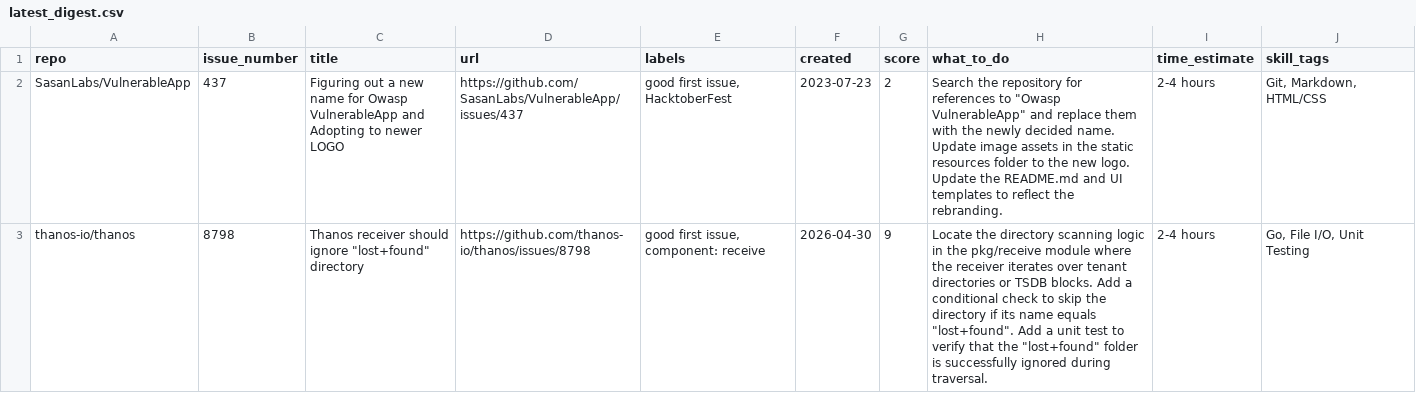
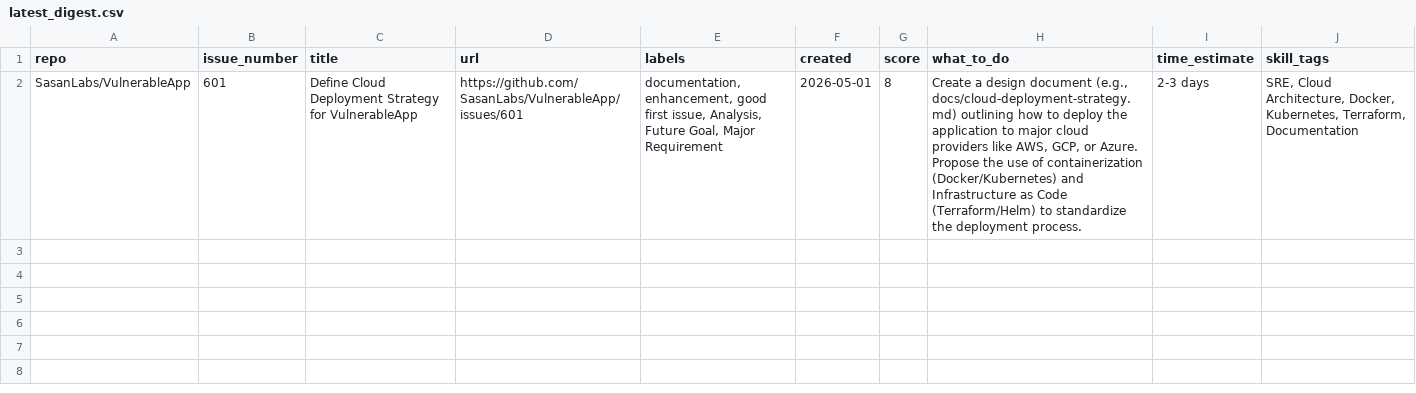
Before and after one commit to NamanKu-tech/oss-issue-watcher, a CSV file: latest_digest.csv, drawn as a sheet; removed rows and columns are numbered as before the commit, all else as after; the diff names each change by its address in the sheet, - before the commit and + after, or states it on an @@ line.

```diff
--- a/latest_digest.csv
+++ b/latest_digest.csv
-row 2: SasanLabs/VulnerableApp | 437 | Figuring out a new name for Owasp VulnerableApp and Adopting to newer LOGO | https://github.com/SasanLabs/VulnerableApp/issues/437 | good first issue, HacktoberFest | 2023-07-23 | 2 | Search the repository for references to "Owasp VulnerableApp" and replace them with the newly decided name. Update image assets in the static resources folder to the new logo. Update the README.md and UI templates to reflect the rebranding. | 2-4 hours | Git, Markdown, HTML/CSS
-row 3: thanos-io/thanos | 8798 | Thanos receiver should ignore "lost+found" directory | https://github.com/thanos-io/thanos/issues/8798 | good first issue, component: receive | 2026-04-30 | 9 | Locate the directory scanning logic in the pkg/receive module where the receiver iterates over tenant directories or TSDB blocks. Add a conditional check to skip the directory if its name equals "lost+found". Add a unit test to verify that the "lost+found" folder is successfully ignored during traversal. | 2-4 hours | Go, File I/O, Unit Testing
+row 2: SasanLabs/VulnerableApp | 601 | Define Cloud Deployment Strategy for VulnerableApp | https://github.com/SasanLabs/VulnerableApp/issues/601 | documentation, enhancement, good first issue, Analysis, Future Goal, Major Requirement | 2026-05-01 | 8 | Create a design document (e.g., docs/cloud-deployment-strategy.md) outlining how to deploy the application to major cloud providers like AWS, GCP, or Azure. Propose the use of containerization (Docker/Kubernetes) and Infrastructure as Code (Terraform/Helm) to standardize the deployment process. | 2-3 days | SRE, Cloud Architecture, Docker, Kubernetes, Terraform, Documentation
```
